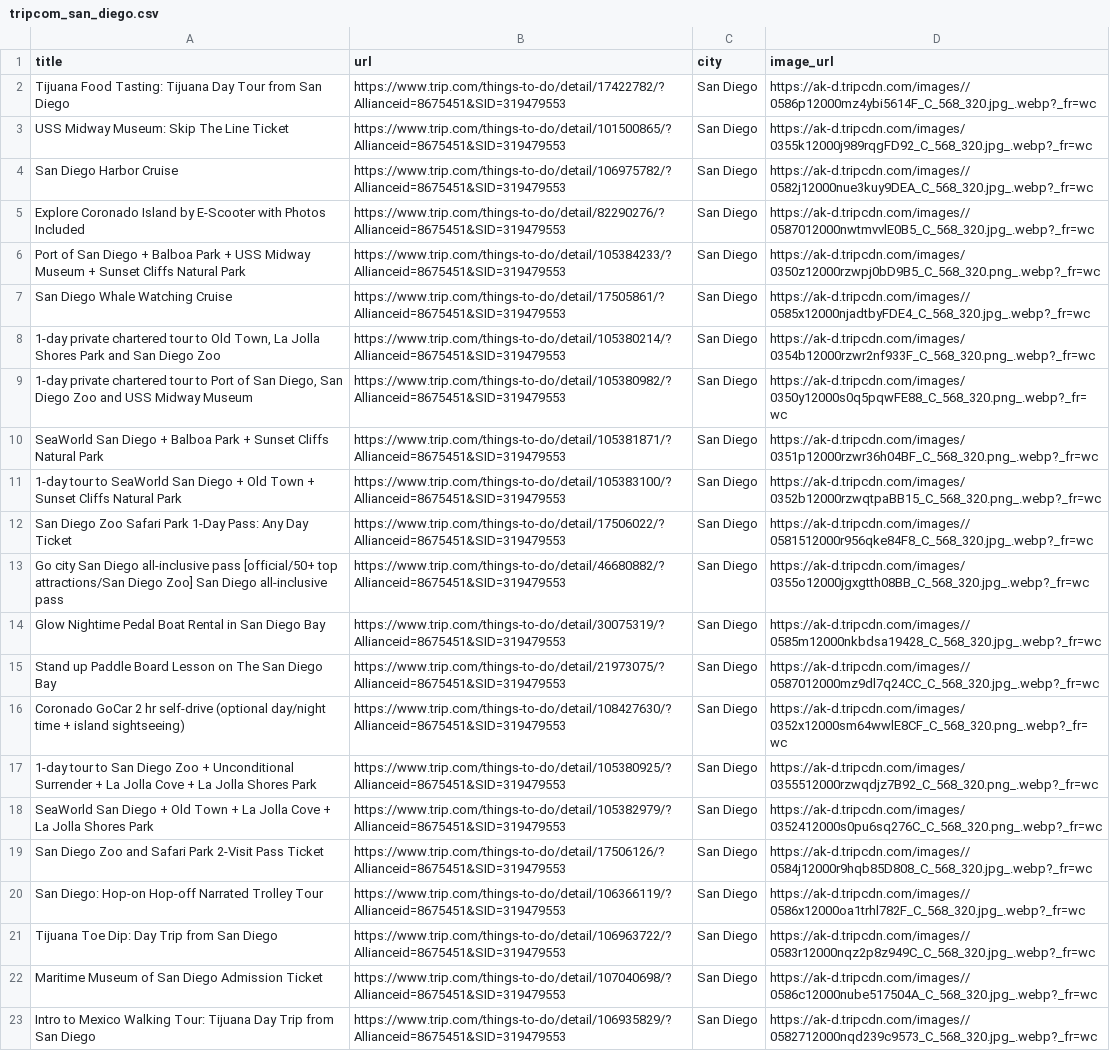
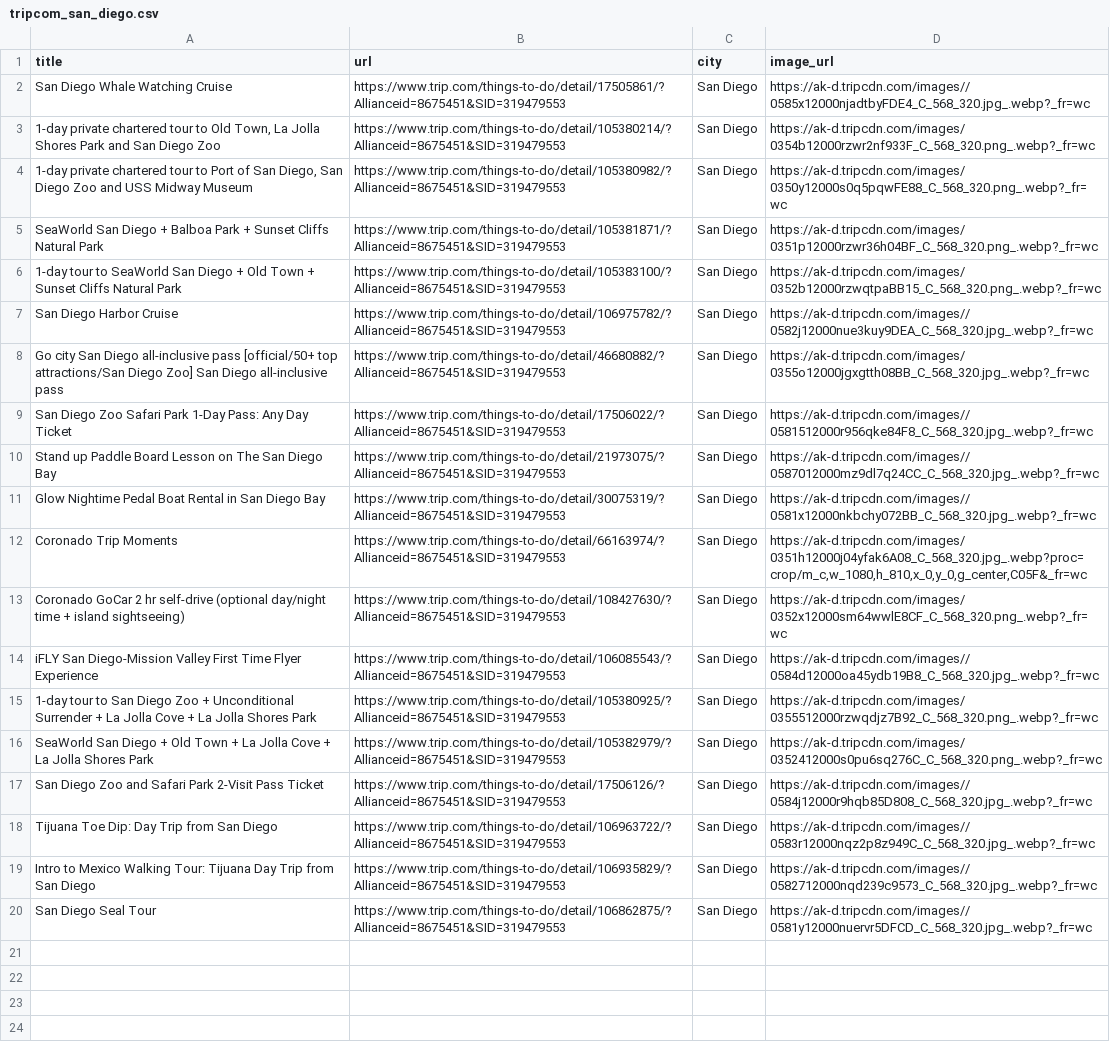
Before and after one commit to p32nicky/reddit-poster, a CSV file: tripcom_san_diego.csv, drawn as a sheet.

Commit message:
Trip.com: deep re-scrape Reddit cities — Sydney 473, Thailand 481, Melbourne 440
Big markets unlocked with patient scroll; NY/SanDiego/SA/Vegas at Trip.com keyword ceilings.

```diff
--- a/tripcom_san_diego.csv
+++ b/tripcom_san_diego.csv
@@ -1,7 +1,2 @@
 title,url,city,image_url
-Tijuana Food Tasting: Tijuana Day Tour from San Diego,https://www.trip.com/things-to-do/detail/17422782/?Allianceid=8675451&SID=319479553,San Diego,https://ak-d.tripcdn.com/images//0586p12000mz4ybi5614F_C_568_320.jpg_.webp?_fr=wc
-USS Midway Museum: Skip The Line Ticket,https://www.trip.com/things-to-do/detail/101500865/?Allianceid=8675451&SID=319479553,San Diego,https://ak-d.tripcdn.com/images/0355k12000j989rqgFD92_C_568_320.jpg_.webp?_fr=wc
-San Diego Harbor Cruise,https://www.trip.com/things-to-do/detail/106975782/?Allianceid=8675451&SID=319479553,San Diego,https://ak-d.tripcdn.com/images//0582j12000nue3kuy9DEA_C_568_320.jpg_.webp?_fr=wc
-Explore Coronado Island by E-Scooter with Photos Included,https://www.trip.com/things-to-do/detail/82290276/?Allianceid=8675451&SID=319479553,San Diego,https://ak-d.tripcdn.com/images//0587012000nwtmvvlE0B5_C_568_320.jpg_.webp?_fr=wc
-Port of San Diego + Balboa Park + USS Midway Museum + Sunset Cliffs Natural Park,https://www.trip.com/things-to-do/detail/105384233/?Allianceid=8675451&SID=319479553,San Diego,https://ak-d.tripcdn.com/images/0350z12000rzwpj0bD9B5_C_568_320.png_.webp?_fr=wc
 San Diego Whale Watching Cruise,https://www.trip.com/things-to-do/detail/17505861/?Allianceid=8675451&SID=319479553,San Diego,https://ak-d.tripcdn.com/images//0585x12000njadtbyFDE4_C_568_320.jpg_.webp?_fr=wc
@@ -11,7 +6,10 @@ SeaWorld San Diego + Balboa Park + Sunset Cliffs Natural Park,https://www.trip.c
 1-day tour to SeaWorld San Diego + Old Town + Sunset Cliffs Natural Park,https://www.trip.com/things-to-do/detail/105383100/?Allianceid=8675451&SID=319479553,San Diego,https://ak-d.tripcdn.com/images/0352b12000rzwqtpaBB15_C_568_320.png_.webp?_fr=wc
+San Diego Harbor Cruise,https://www.trip.com/things-to-do/detail/106975782/?Allianceid=8675451&SID=319479553,San Diego,https://ak-d.tripcdn.com/images//0582j12000nue3kuy9DEA_C_568_320.jpg_.webp?_fr=wc
+Go city San Diego all-inclusive pass [official/50+ top attractions/San Diego Zoo] San Diego all-inclusive pass,https://www.trip.com/things-to-do/detail/46680882/?Allianceid=8675451&SID=319479553,San Diego,https://ak-d.tripcdn.com/images/0355o12000jgxgtth08BB_C_568_320.jpg_.webp?_fr=wc
 San Diego Zoo Safari Park 1-Day Pass: Any Day Ticket,https://www.trip.com/things-to-do/detail/17506022/?Allianceid=8675451&SID=319479553,San Diego,https://ak-d.tripcdn.com/images//0581512000r956qke84F8_C_568_320.jpg_.webp?_fr=wc
-Go city San Diego all-inclusive pass [official/50+ top attractions/San Diego Zoo] San Diego all-inclusive pass,https://www.trip.com/things-to-do/detail/46680882/?Allianceid=8675451&SID=319479553,San Diego,https://ak-d.tripcdn.com/images/0355o12000jgxgtth08BB_C_568_320.jpg_.webp?_fr=wc
-Glow Nightime Pedal Boat Rental in San Diego Bay,https://www.trip.com/things-to-do/detail/30075319/?Allianceid=8675451&SID=319479553,San Diego,https://ak-d.tripcdn.com/images//0585m12000nkbdsa19428_C_568_320.jpg_.webp?_fr=wc
 Stand up Paddle Board Lesson on The San Diego Bay,https://www.trip.com/things-to-do/detail/21973075/?Allianceid=8675451&SID=319479553,San Diego,https://ak-d.tripcdn.com/images//0587012000mz9dl7q24CC_C_568_320.jpg_.webp?_fr=wc
+Glow Nightime Pedal Boat Rental in San Diego Bay,https://www.trip.com/things-to-do/detail/30075319/?Allianceid=8675451&SID=319479553,San Diego,https://ak-d.tripcdn.com/images//0581x12000nkbchy072BB_C_568_320.jpg_.webp?_fr=wc
+Coronado Trip Moments,https://www.trip.com/things-to-do/detail/66163974/?Allianceid=8675451&SID=319479553,San Diego,"https://ak-d.tripcdn.com/images/0351h12000j04yfak6A08_C_568_320.jpg_.webp?proc=crop/m_c,w_1080,h_810,x_0,y_0,g_center,C05F&_fr=wc"
 Coronado GoCar 2 hr self-drive (optional day/night time + island sightseeing),https://www.trip.com/things-to-do/detail/108427630/?Allianceid=8675451&SID=319479553,San Diego,https://ak-d.tripcdn.com/images/0352x12000sm64wwlE8CF_C_568_320.png_.webp?_fr=wc
+iFLY San Diego-Mission Valley First Time Flyer Experience,https://www.trip.com/things-to-do/detail/106085543/?Allianceid=8675451&SID=319479553,San Diego,https://ak-d.tripcdn.com/images//0584d12000oa45ydb19B8_C_568_320.jpg_.webp?_fr=wc
 1-day tour to San Diego Zoo + Unconditional Surrender + La Jolla Cove + La Jolla Shores Park,https://www.trip.com/things-to-do/detail/105380925/?Allianceid=8675451&SID=319479553,San Diego,https://ak-d.tripcdn.com/images/0355512000rzwqdjz7B92_C_568_320.png_.webp?_fr=wc
@@ -19,5 +17,4 @@ SeaWorld San Diego + Old Town + La Jolla Cove + La Jolla Shores Park,https://www
 San Diego Zoo and Safari Park 2-Visit Pass Ticket,https://www.trip.com/things-to-do/detail/17506126/?Allianceid=8675451&SID=319479553,San Diego,https://ak-d.tripcdn.com/images//0584j12000r9hqb85D808_C_568_320.jpg_.webp?_fr=wc
-San Diego: Hop-on Hop-off Narrated Trolley Tour,https://www.trip.com/things-to-do/detail/106366119/?Allianceid=8675451&SID=319479553,San Diego,https://ak-d.tripcdn.com/images//0586x12000oa1trhl782F_C_568_320.jpg_.webp?_fr=wc
 Tijuana Toe Dip: Day Trip from San Diego,https://www.trip.com/things-to-do/detail/106963722/?Allianceid=8675451&SID=319479553,San Diego,https://ak-d.tripcdn.com/images//0583r12000nqz2p8z949C_C_568_320.jpg_.webp?_fr=wc
-Maritime Museum of San Diego Admission Ticket,https://www.trip.com/things-to-do/detail/107040698/?Allianceid=8675451&SID=319479553,San Diego,https://ak-d.tripcdn.com/images//0586c12000nube517504A_C_568_320.jpg_.webp?_fr=wc
 Intro to Mexico Walking Tour: Tijuana Day Trip from San Diego,https://www.trip.com/things-to-do/detail/106935829/?Allianceid=8675451&SID=319479553,San Diego,https://ak-d.tripcdn.com/images//0582712000nqd239c9573_C_568_320.jpg_.webp?_fr=wc
+San Diego Seal Tour,https://www.trip.com/things-to-do/detail/106862875/?Allianceid=8675451&SID=319479553,San Diego,https://ak-d.tripcdn.com/images//0581y12000nuervr5DFCD_C_568_320.jpg_.webp?_fr=wc
```
Also changed, not shown: tripcom_las_vegas.csv, tripcom_new_york.csv, 4 other files.
